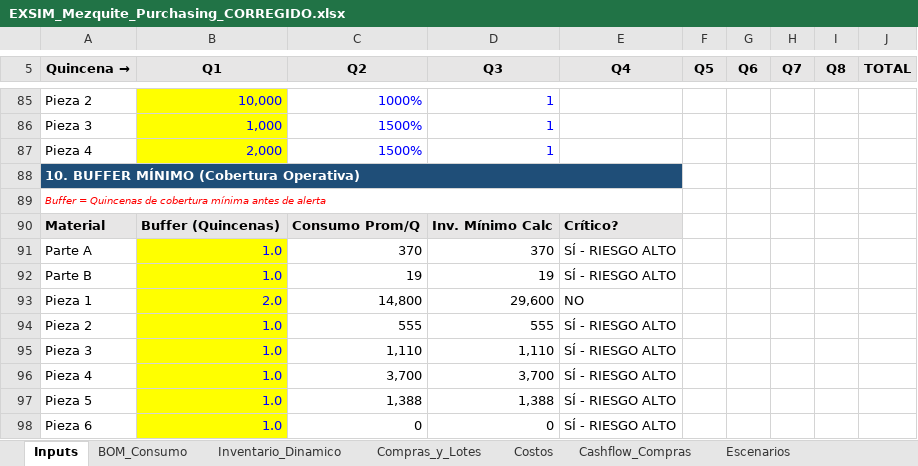
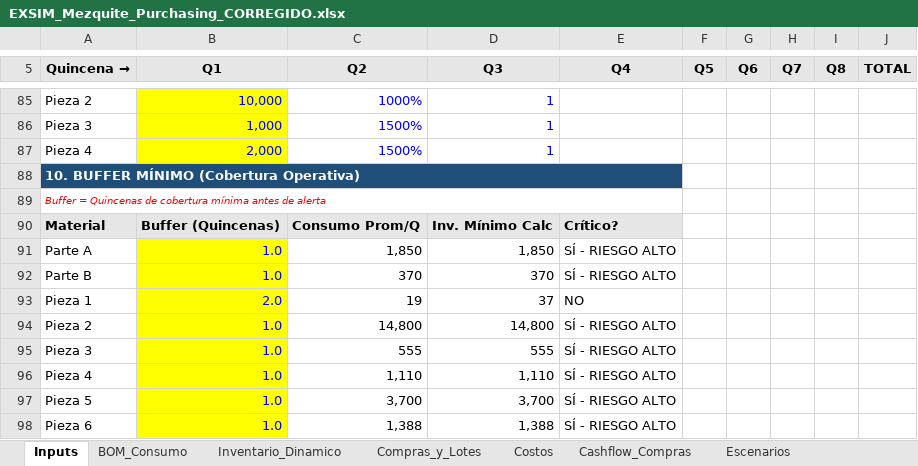
Before and after one commit to albertoquiroga-ctrl/BusinessSim, an Excel workbook: EXSIM_Mezquite_Purchasing_CORREGIDO.xlsx, sheet Inputs, drawn as a sheet; only a part is shown, gaps mark what is left out; values as stored, in another font and other column widths than the file's, no borders; removed rows and columns are numbered as before the commit, all else as after; the diff names each change by its address in the sheet, - before the commit and + after, or states it on an @@ line.

```diff
--- a/EXSIM_Mezquite_Purchasing_CORREGIDO.xlsx (sheet Inputs)
+++ b/EXSIM_Mezquite_Purchasing_CORREGIDO.xlsx (sheet Inputs)
-C91 (Q2): 370
+C91 (Q2): 1,850
-D91 (Q3): 370
+D91 (Q3): 1,850
-C92 (Q2): 19
+C92 (Q2): 370
-D92 (Q3): 19
+D92 (Q3): 370
-C93 (Q2): 14,800
+C93 (Q2): 19
-D93 (Q3): 29,600
+D93 (Q3): 37
+row 94: Pieza 2 | 1.0 | 14,800 | 14,800 | SÍ - RIESGO ALTO
-A95 (Quincena →): Pieza 2
+A95 (Quincena →): Pieza 3
-A96 (Quincena →): Pieza 3
+A96 (Quincena →): Pieza 4
-A97 (Quincena →): Pieza 4
+A97 (Quincena →): Pieza 5
-A98 (Quincena →): Pieza 5
+A98 (Quincena →): Pieza 6
-row 98: Pieza 6 | 1.0 | 0 | 0 | SÍ - RIESGO ALTO
```
Also changed, not shown: sheet Inventario_Dinamico, sheet Cashflow_Integrado, sheet Compras_y_Lotes, sheet Analisis_Proveedores, sheet BOM_Consumo, sheet Costos, 6 more sheets, formulas that keep their value.
